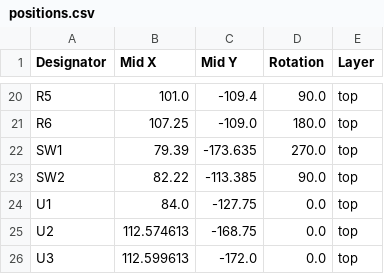
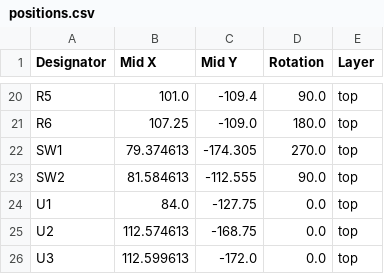
Before and after one commit to open-neuroscience/Fly_highthroughput, a CSV file: electronics/Infrared_n_motors/production/positions.csv, drawn as a sheet; only a part is shown, gaps mark what is left out.

```diff
--- a/electronics/Infrared_n_motors/production/positions.csv
+++ b/electronics/Infrared_n_motors/production/positions.csv
@@ -21,4 +21,4 @@ R5,101.0,-109.4,90.0,top
 R6,107.25,-109.0,180.0,top
-SW1,79.39,-173.635,270.0,top
-SW2,82.22,-113.385,90.0,top
+SW1,79.374613,-174.305,270.0,top
+SW2,81.584613,-112.555,90.0,top
 U1,84.0,-127.75,0.0,top
```
Also changed, not shown: electronics/Infrared_n_motors/production/bom.csv, 5 other files.
